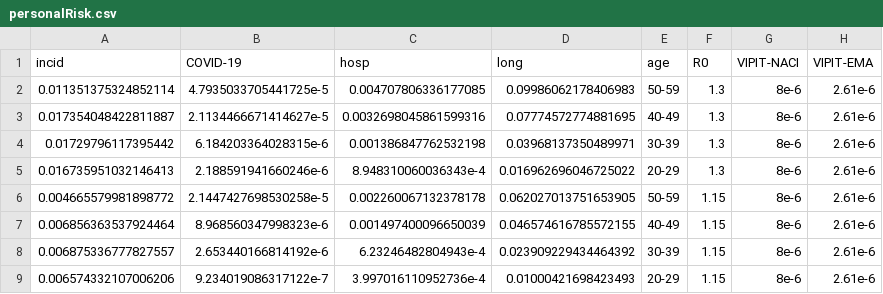
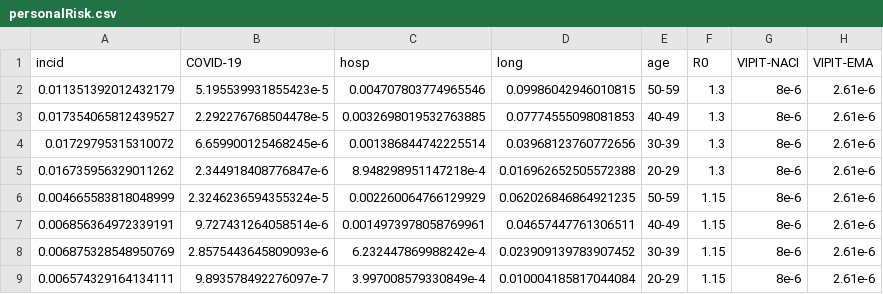
Before and after one commit to aminadibi/astrazenecaVIPIT, a CSV file: personalRisk.csv, drawn as a sheet.

```diff
--- a/personalRisk.csv
+++ b/personalRisk.csv
@@ -1,9 +1,9 @@
 incid,COVID-19,hosp,long,age,R0,VIPIT-NACI,VIPIT-EMA
-0.011351375324852114,4.7935033705441725e-5,0.004707806336177085,0.09986062178406983,50-59,1.3,8e-6,2.61e-6
-0.017354048422811887,2.1134466671414627e-5,0.0032698045861599316,0.07774572774881695,40-49,1.3,8e-6,2.61e-6
-0.01729796117395442,6.184203364028315e-6,0.001386847762532198,0.03968137350489971,30-39,1.3,8e-6,2.61e-6
-0.016735951032146413,2.188591941660246e-6,8.948310060036343e-4,0.016962696046725022,20-29,1.3,8e-6,2.61e-6
-0.004665579981898772,2.1447427698530258e-5,0.002260067132378178,0.062027013751653905,50-59,1.15,8e-6,2.61e-6
-0.006856363537924464,8.968560347998323e-6,0.001497400096650039,0.046574616785572155,40-49,1.15,8e-6,2.61e-6
-0.006875336777827557,2.653440166814192e-6,6.23246482804943e-4,0.023909229434464392,30-39,1.15,8e-6,2.61e-6
-0.006574332107006206,9.234019086317122e-7,3.997016110952736e-4,0.01000421698423493,20-29,1.15,8e-6,2.61e-6
+0.011351392012432179,5.195539931855423e-5,0.004707803774965546,0.09986042946010815,50-59,1.3,8e-6,2.61e-6
+0.017354065812439527,2.292276768504478e-5,0.0032698019532763885,0.07774555098081853,40-49,1.3,8e-6,2.61e-6
+0.01729795315310072,6.659900125468245e-6,0.001386844742225514,0.03968123760772656,30-39,1.3,8e-6,2.61e-6
+0.016735956329011262,2.344918408776847e-6,8.948298951147218e-4,0.016962652505572388,20-29,1.3,8e-6,2.61e-6
+0.004665583818048999,2.3246236594355324e-5,0.002260064766129929,0.062026846864921235,50-59,1.15,8e-6,2.61e-6
+0.006856364972339191,9.727431264058514e-6,0.0014973978058769961,0.04657447761306511,40-49,1.15,8e-6,2.61e-6
+0.006875328548950769,2.8575443645809093e-6,6.232447869988242e-4,0.023909139783907452,30-39,1.15,8e-6,2.61e-6
+0.006574329164134111,9.893578492276097e-7,3.997008579330849e-4,0.010004185817044084,20-29,1.15,8e-6,2.61e-6
```
Also changed, not shown: 13 other files.
